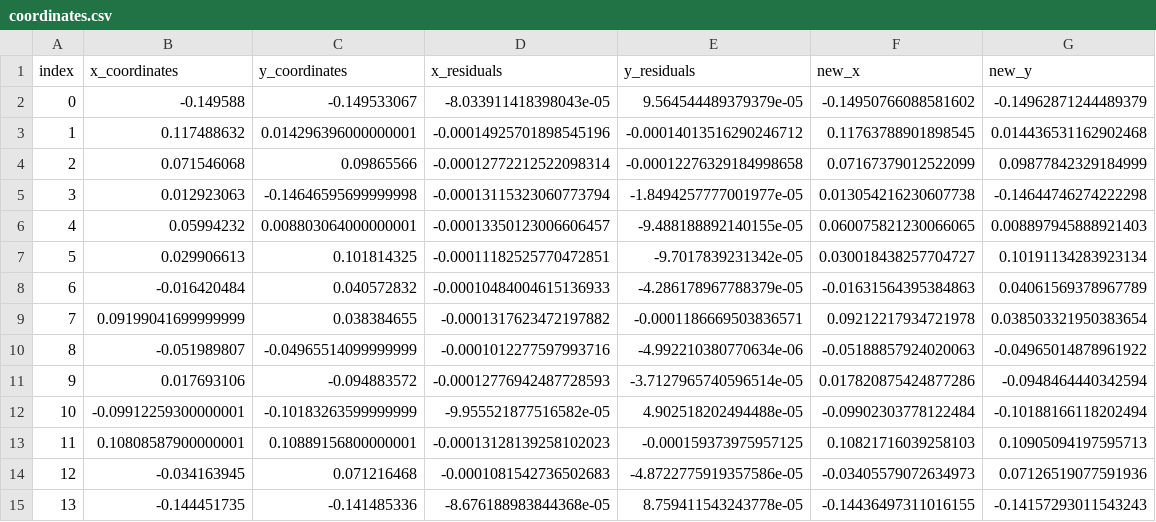
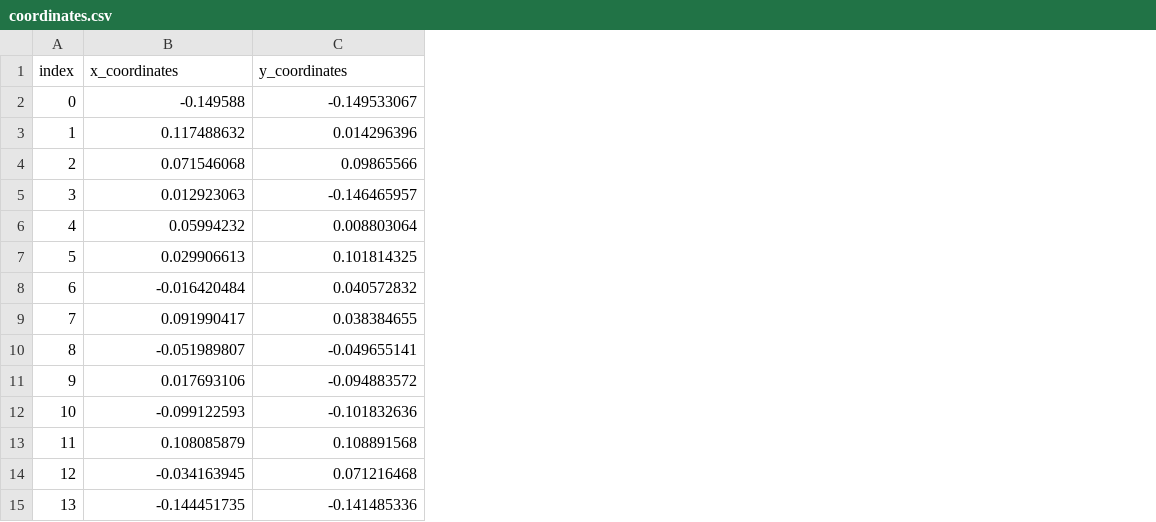
Before and after one commit to urschrei/linalg, a CSV file: data/coordinates.csv, drawn as a sheet; only a part is shown; the diff covers the shown part only; the diff names each change by its address in the sheet, - before the commit and + after, or states it on an @@ line.

Commit message:
Clean up coordinates CSV

```diff
--- a/data/coordinates.csv
+++ b/data/coordinates.csv
-column D (x_residuals), rows 2-15: -8.033911418398043e-05 | -0.00014925701898545196 | -0.00012772212522098314 | -0.00013115323060773794 | -0.00013350123006606457 | -0.00011182525770472851 | -0.00010484004615136933 | -0.0001317623472197882 | -0.0001012277597993716 | -0.00012776942487728593 | -9.955521877516582e-05 | -0.00013128139258102023 | -0.0001081542736502683 | -8.676188983844368e-05
-column E (y_residuals), rows 2-15: 9.564544489379379e-05 | -0.00014013516290246712 | -0.00012276329184998658 | -1.8494257777001977e-05 | -9.488188892140155e-05 | -9.7017839231342e-05 | -4.286178967788379e-05 | -0.0001186669503836571 | -4.992210380770634e-06 | -3.7127965740596514e-05 | 4.902518202494488e-05 | -0.000159373975957125 | -4.8722775919357586e-05 | 8.759411543243778e-05
-column F (new_x), rows 2-15: -0.14950766088581602 | 0.11763788901898545 | 0.07167379012522099 | 0.013054216230607738 | 0.060075821230066065 | 0.030018438257704727 | -0.01631564395384863 | 0.09212217934721978 | -0.05188857924020063 | 0.017820875424877286 | -0.09902303778122484 | 0.10821716039258103 | -0.03405579072634973 | -0.14436497311016155
-column G (new_y), rows 2-15: -0.14962871244489379 | 0.014436531162902468 | 0.09877842329184999 | -0.14644746274222298 | 0.008897945888921403 | 0.10191134283923134 | 0.04061569378967789 | 0.038503321950383654 | -0.04965014878961922 | -0.0948464440342594 | -0.10188166118202494 | 0.10905094197595713 | 0.07126519077591936 | -0.14157293011543243
-C3 (y_coordinates): 0.014296396000000001
+C3 (y_coordinates): 0.014296396
-C5 (y_coordinates): -0.14646595699999998
+C5 (y_coordinates): -0.146465957
-C6 (y_coordinates): 0.008803064000000001
+C6 (y_coordinates): 0.008803064
-B9 (x_coordinates): 0.09199041699999999
+B9 (x_coordinates): 0.091990417
-C10 (y_coordinates): -0.04965514099999999
+C10 (y_coordinates): -0.049655141
-B12 (x_coordinates): -0.09912259300000001
+B12 (x_coordinates): -0.099122593
-C12 (y_coordinates): -0.10183263599999999
+C12 (y_coordinates): -0.101832636
-B13 (x_coordinates): 0.10808587900000001
+B13 (x_coordinates): 0.108085879
-C13 (y_coordinates): 0.10889156800000001
+C13 (y_coordinates): 0.108891568
```
Also changed, not shown: 16 edited cells elsewhere in this file.
